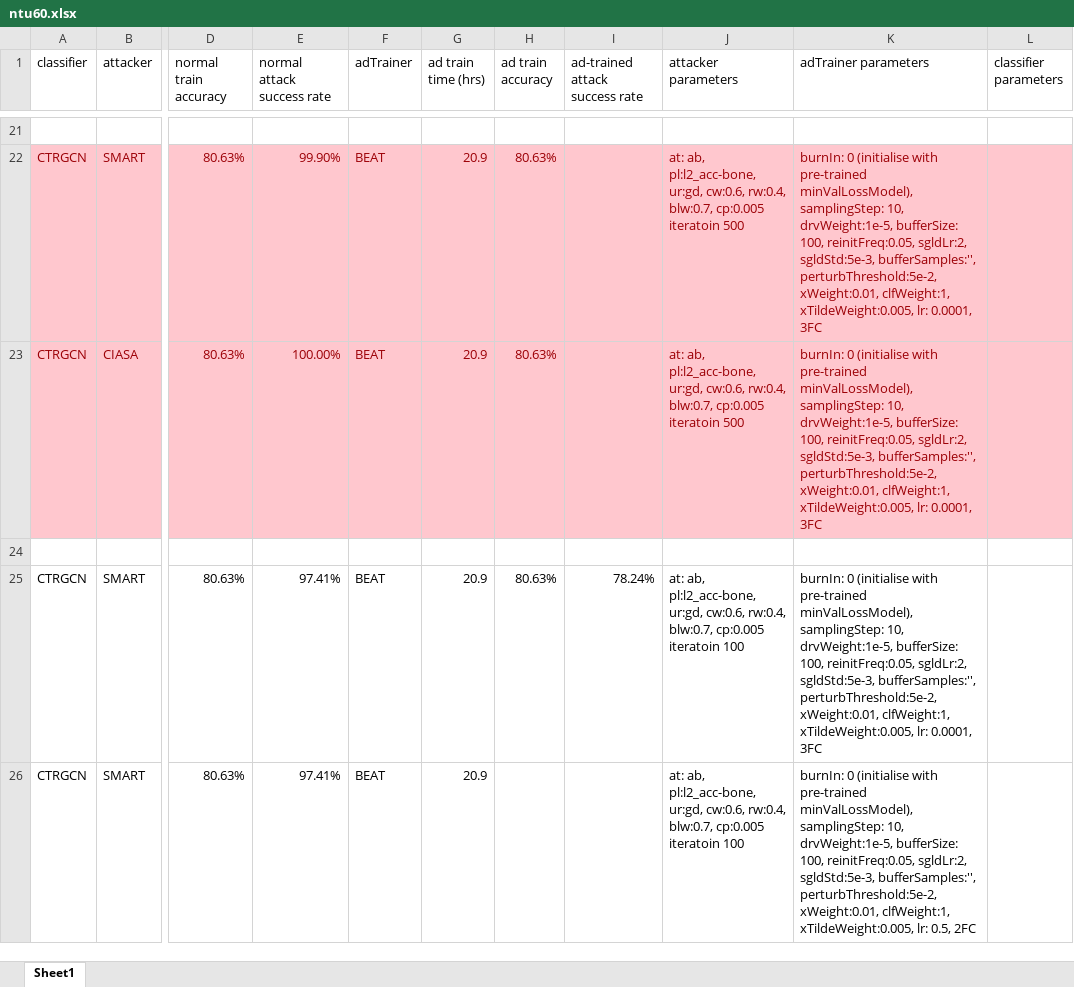
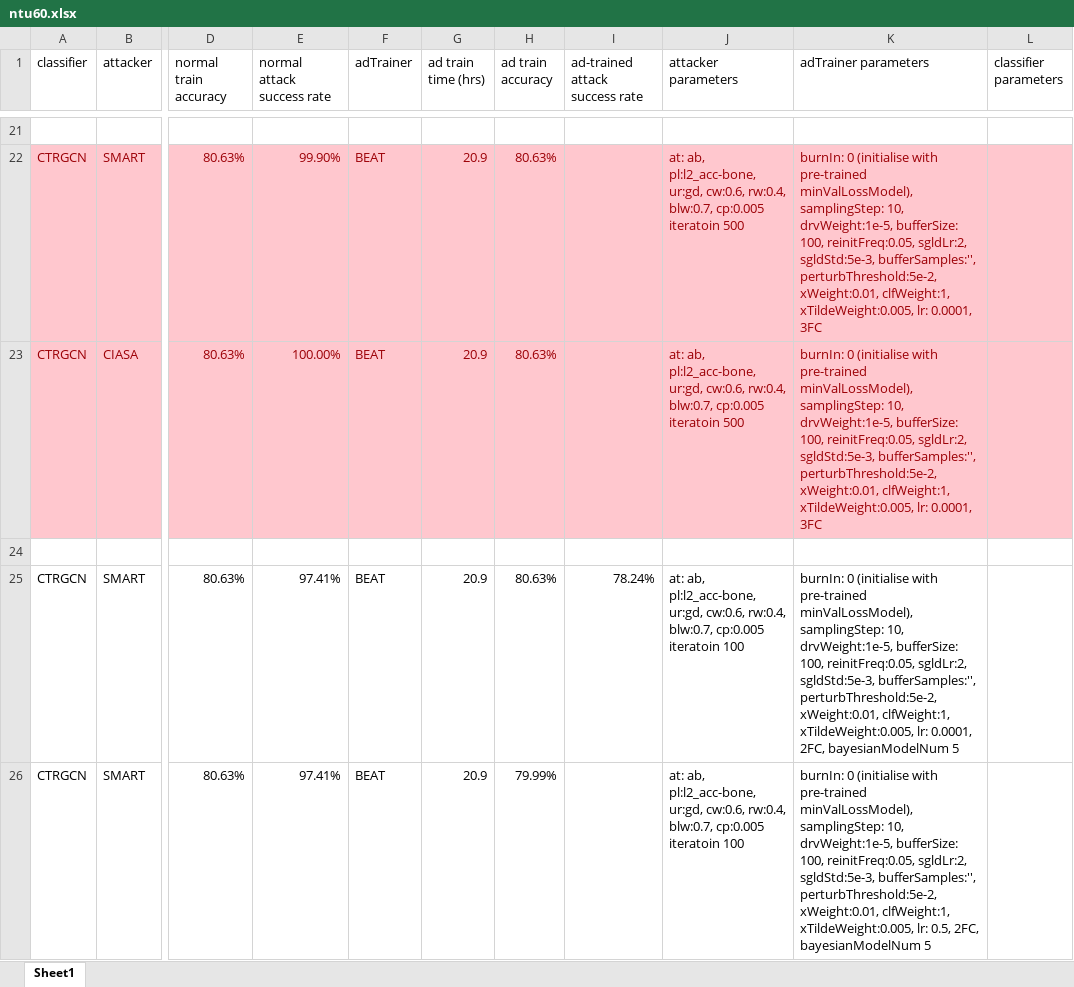
Before and after one commit to realcrane/Defending-Black-box-Skeleton-based-Human-Activity-Classifiers, an Excel workbook: results/ntu60.xlsx, sheet Sheet1, drawn as a sheet; only a part is shown, gaps mark what is left out; values as stored, in another font and other column widths than the file's, no borders; the diff covers the shown part only; the diff names each change by its address in the sheet, - before the commit and + after, or states it on an @@ line.

```diff
--- a/results/ntu60.xlsx (sheet Sheet1)
+++ b/results/ntu60.xlsx (sheet Sheet1)
-K25 (adTrainer parameters): …lr: 0.0001, 3FC
+K25 (adTrainer parameters): …lr: 0.0001, 2FC, bayesianModelNum 5
-H26 (ad train accuracy): (empty)
+H26 (ad train accuracy): 79.99%
-K26 (adTrainer parameters): …lr: 0.5, 2FC
+K26 (adTrainer parameters): …lr: 0.5, 2FC, bayesianModelNum 5
```
Also changed, not shown: 2 added rows and 14 edited cells elsewhere in this sheet, results/ntu120.xlsx, 4 other files.
